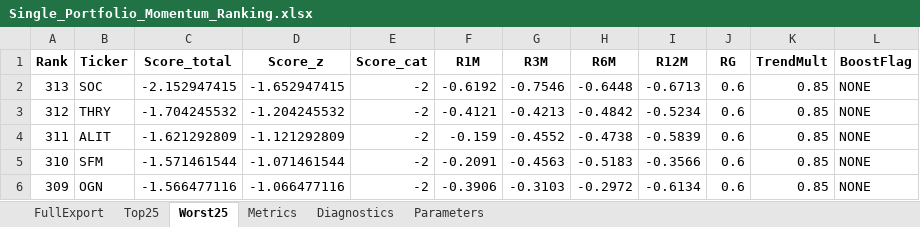
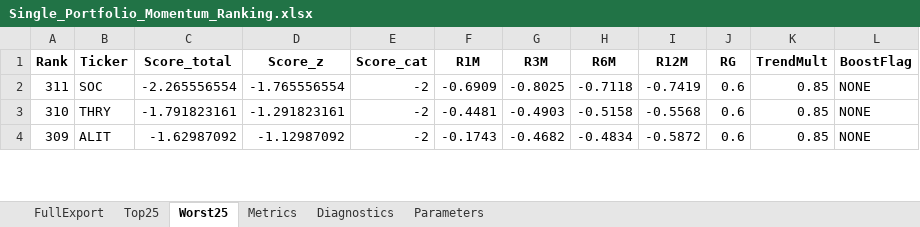
Before and after one commit to ayushipansuriya/Gurufocus, an Excel workbook: Final_File/Single_Portfolio_Momentum_Ranking.xlsx, sheet Worst25, drawn as a sheet; only a part is shown; values as stored, in another font and other column widths than the file's, no borders; charts and pictures not drawn; removed rows and columns are numbered as before the commit, all else as after; the diff covers the shown part only; the diff names each change by its address in the sheet, - before the commit and + after, or states it on an @@ line.

```diff
--- a/Final_File/Single_Portfolio_Momentum_Ranking.xlsx (sheet Worst25)
+++ b/Final_File/Single_Portfolio_Momentum_Ranking.xlsx (sheet Worst25)
-row 2: 313 | SOC | -2.152947415 | -1.652947415 | -2 | -0.6192 | -0.7546 | -0.6448 | -0.6713 | 0.6 | 0.85 | NONE
-row 3: 312 | THRY | -1.704245532 | -1.204245532 | -2 | -0.4121 | -0.4213 | -0.4842 | -0.5234 | 0.6 | 0.85 | NONE
-B2 (Ticker): ALIT
+B2 (Ticker): SOC
-C2 (Score_total): -1.621292809
+C2 (Score_total): -2.265556554
-D2 (Score_z): -1.121292809
+D2 (Score_z): -1.765556554
-F2 (R1M): -0.159
+F2 (R1M): -0.6909
-G2 (R3M): -0.4552
+G2 (R3M): -0.8025
-H2 (R6M): -0.4738
+H2 (R6M): -0.7118
-I2 (R12M): -0.5839
+I2 (R12M): -0.7419
-B3 (Ticker): SFM
+B3 (Ticker): THRY
-C3 (Score_total): -1.571461544
+C3 (Score_total): -1.791823161
-D3 (Score_z): -1.071461544
+D3 (Score_z): -1.291823161
-F3 (R1M): -0.2091
+F3 (R1M): -0.4481
-G3 (R3M): -0.4563
+G3 (R3M): -0.4903
-H3 (R6M): -0.5183
+H3 (R6M): -0.5158
-I3 (R12M): -0.3566
+I3 (R12M): -0.5568
-B4 (Ticker): OGN
+B4 (Ticker): ALIT
-C4 (Score_total): -1.566477116
+C4 (Score_total): -1.62987092
-D4 (Score_z): -1.066477116
+D4 (Score_z): -1.12987092
-F4 (R1M): -0.3906
+F4 (R1M): -0.1743
-G4 (R3M): -0.3103
+G4 (R3M): -0.4682
-H4 (R6M): -0.2972
+H4 (R6M): -0.4834
-I4 (R12M): -0.6134
+I4 (R12M): -0.5872
```
Also changed, not shown: 2 added rows and 173 edited cells elsewhere in this sheet, sheet Metrics, sheet FullExport, sheet Top25, sheet Diagnostics, charts or pictures, Final_File/Combined_Portfolio_Momentum_Ranking.xlsx, Final_File/Main_Portfolio_Momentum_Ranking.xlsx, 23 other files.
